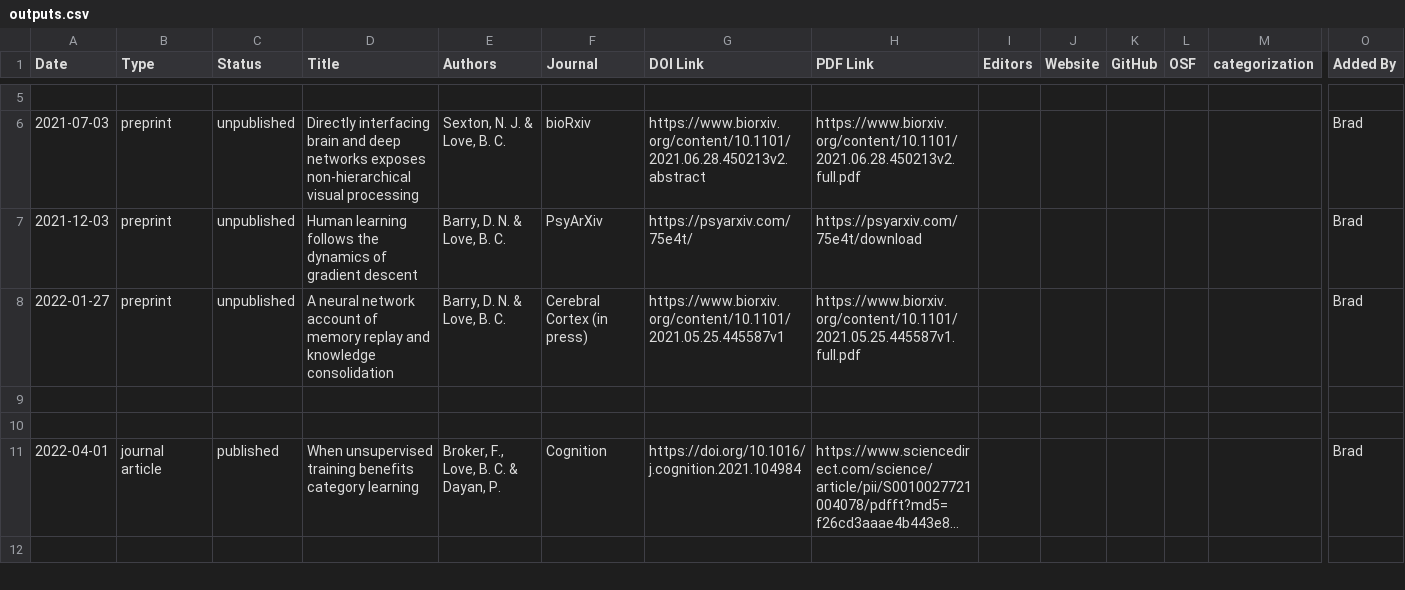
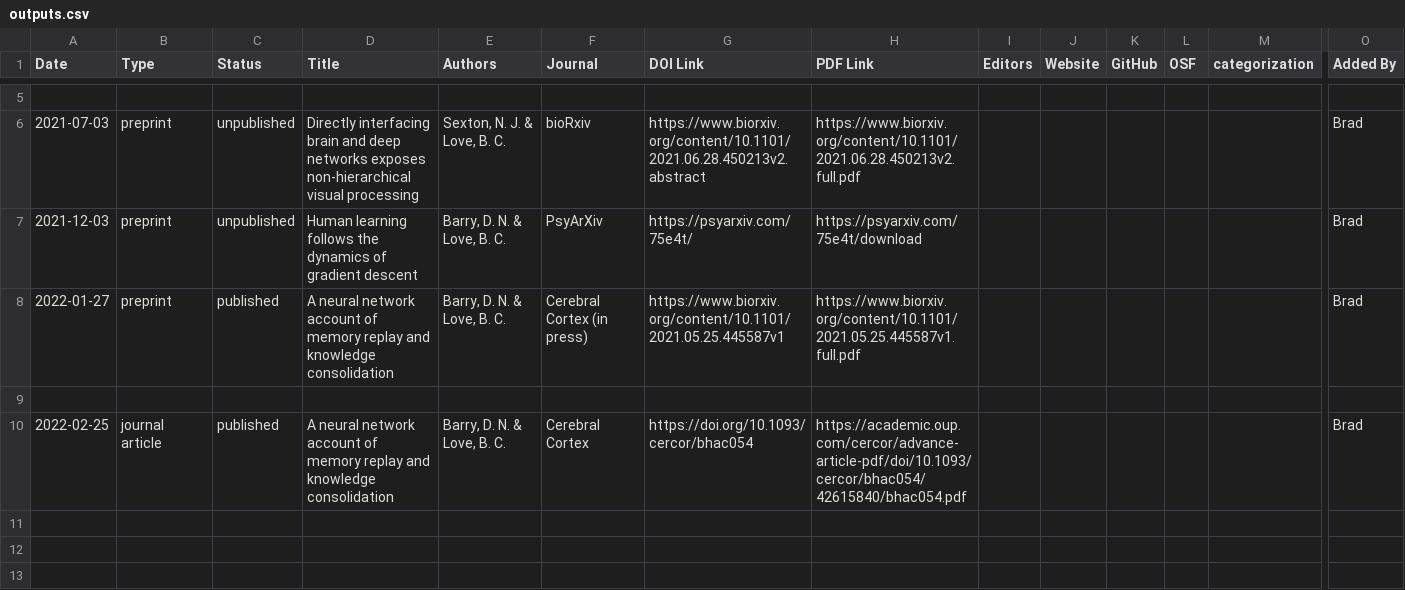
Before and after one commit to lovebc/lovebc.github.io, a CSV file: _data/outputs.csv, drawn as a sheet; only a part is shown, gaps mark what is left out; the shorter side is filled out with more unchanged rows; long unchanged cells end in …; rows hold the shown columns only; the diff names each change by its address in the sheet, - before the commit and + after, or states it on an @@ line.

Commit message:
Update outputs.csv

```diff
--- a/_data/outputs.csv
+++ b/_data/outputs.csv
-C8 (Status): unpublished
+C8 (Status): published
+row 9: (empty)
+row 10: 2022-02-25 | journal article | published | A neural network account of memory replay and knowledge consolidation | Barry, D. N. & Love, B. C. | Cerebral Cortex | https://doi.org/10.1093/cercor/bhac054 | https://academic.oup.com/cercor/advance-article-pdf/doi/10.1093/cercor/bhac054/42615840/bhac054.pdf |  |  |  |  |  | Brad
+row 11: (empty)
```
